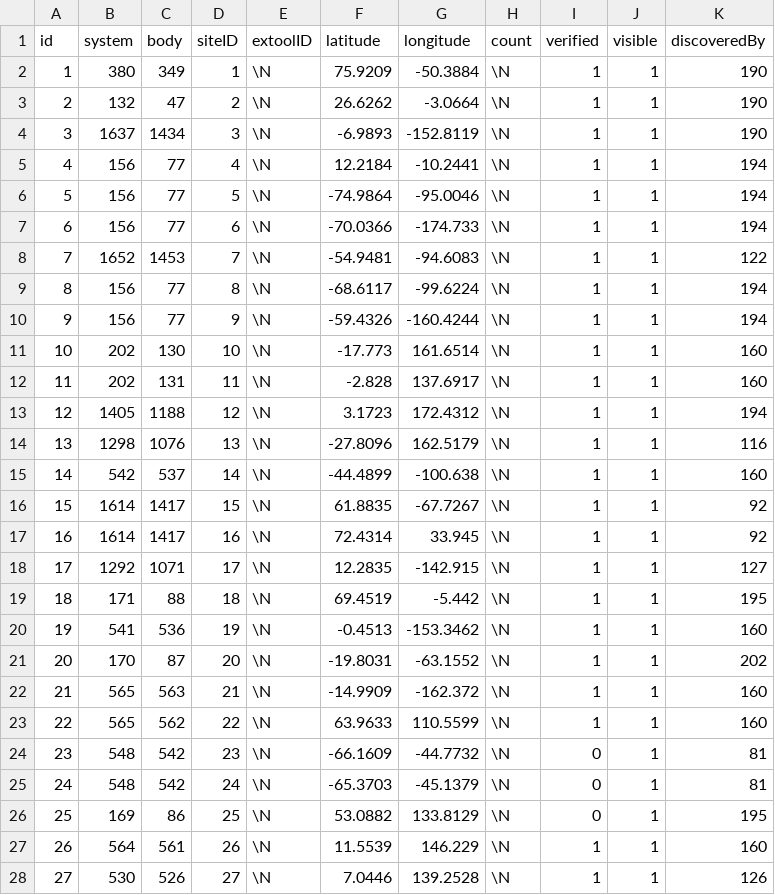
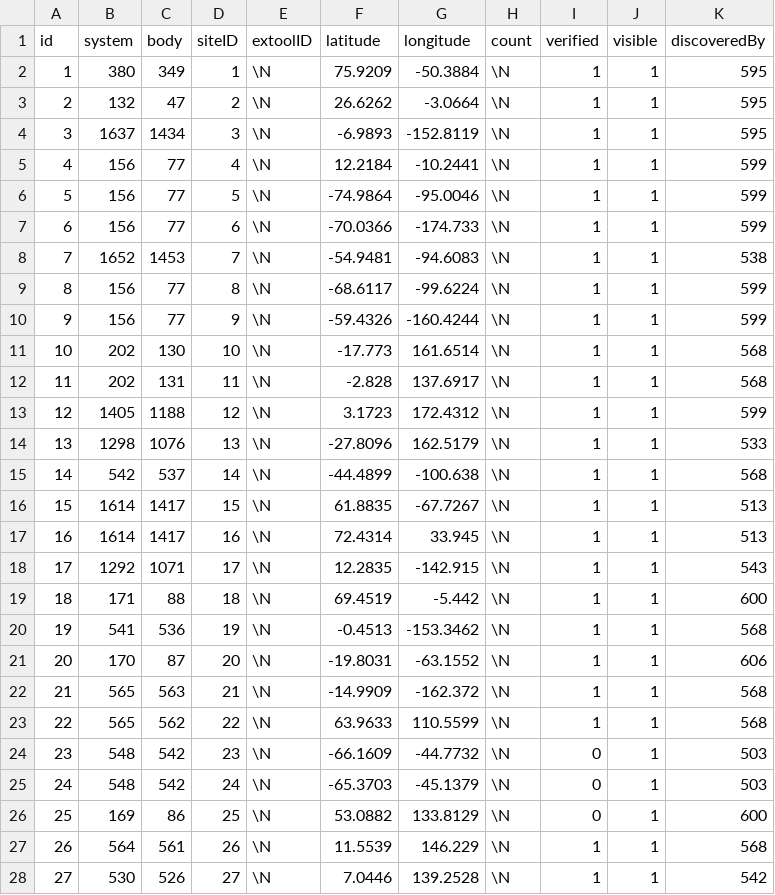
Before and after one commit to canonn-science/CAPIv2-Strapi, a CSV file: seed_files/CSV/exampleData/lssites.csv, drawn as a sheet; only a part is shown; the diff covers the shown part only.

```diff
--- a/seed_files/CSV/exampleData/lssites.csv
+++ b/seed_files/CSV/exampleData/lssites.csv
@@ -1,28 +1,28 @@
 id,system,body,siteID,extoolID,latitude,longitude,count,verified,visible,discoveredBy
-1,380,349,1,\N,75.9209,-50.3884,\N,1,1,190
-2,132,47,2,\N,26.6262,-3.0664,\N,1,1,190
-3,1637,1434,3,\N,-6.9893,-152.8119,\N,1,1,190
-4,156,77,4,\N,12.2184,-10.2441,\N,1,1,194
-5,156,77,5,\N,-74.9864,-95.0046,\N,1,1,194
-6,156,77,6,\N,-70.0366,-174.733,\N,1,1,194
-7,1652,1453,7,\N,-54.9481,-94.6083,\N,1,1,122
-8,156,77,8,\N,-68.6117,-99.6224,\N,1,1,194
-9,156,77,9,\N,-59.4326,-160.4244,\N,1,1,194
-10,202,130,10,\N,-17.773,161.6514,\N,1,1,160
-11,202,131,11,\N,-2.828,137.6917,\N,1,1,160
-12,1405,1188,12,\N,3.1723,172.4312,\N,1,1,194
-13,1298,1076,13,\N,-27.8096,162.5179,\N,1,1,116
-14,542,537,14,\N,-44.4899,-100.638,\N,1,1,160
-15,1614,1417,15,\N,61.8835,-67.7267,\N,1,1,92
-16,1614,1417,16,\N,72.4314,33.945,\N,1,1,92
-17,1292,1071,17,\N,12.2835,-142.915,\N,1,1,127
-18,171,88,18,\N,69.4519,-5.442,\N,1,1,195
-19,541,536,19,\N,-0.4513,-153.3462,\N,1,1,160
-20,170,87,20,\N,-19.8031,-63.1552,\N,1,1,202
-21,565,563,21,\N,-14.9909,-162.372,\N,1,1,160
-22,565,562,22,\N,63.9633,110.5599,\N,1,1,160
-23,548,542,23,\N,-66.1609,-44.7732,\N,0,1,81
-24,548,542,24,\N,-65.3703,-45.1379,\N,0,1,81
-25,169,86,25,\N,53.0882,133.8129,\N,0,1,195
-26,564,561,26,\N,11.5539,146.229,\N,1,1,160
-27,530,526,27,\N,7.0446,139.2528,\N,1,1,126
+1,380,349,1,\N,75.9209,-50.3884,\N,1,1,595
+2,132,47,2,\N,26.6262,-3.0664,\N,1,1,595
+3,1637,1434,3,\N,-6.9893,-152.8119,\N,1,1,595
+4,156,77,4,\N,12.2184,-10.2441,\N,1,1,599
+5,156,77,5,\N,-74.9864,-95.0046,\N,1,1,599
+6,156,77,6,\N,-70.0366,-174.733,\N,1,1,599
+7,1652,1453,7,\N,-54.9481,-94.6083,\N,1,1,538
+8,156,77,8,\N,-68.6117,-99.6224,\N,1,1,599
+9,156,77,9,\N,-59.4326,-160.4244,\N,1,1,599
+10,202,130,10,\N,-17.773,161.6514,\N,1,1,568
+11,202,131,11,\N,-2.828,137.6917,\N,1,1,568
+12,1405,1188,12,\N,3.1723,172.4312,\N,1,1,599
+13,1298,1076,13,\N,-27.8096,162.5179,\N,1,1,533
+14,542,537,14,\N,-44.4899,-100.638,\N,1,1,568
+15,1614,1417,15,\N,61.8835,-67.7267,\N,1,1,513
+16,1614,1417,16,\N,72.4314,33.945,\N,1,1,513
+17,1292,1071,17,\N,12.2835,-142.915,\N,1,1,543
+18,171,88,18,\N,69.4519,-5.442,\N,1,1,600
+19,541,536,19,\N,-0.4513,-153.3462,\N,1,1,568
+20,170,87,20,\N,-19.8031,-63.1552,\N,1,1,606
+21,565,563,21,\N,-14.9909,-162.372,\N,1,1,568
+22,565,562,22,\N,63.9633,110.5599,\N,1,1,568
+23,548,542,23,\N,-66.1609,-44.7732,\N,0,1,503
+24,548,542,24,\N,-65.3703,-45.1379,\N,0,1,503
+25,169,86,25,\N,53.0882,133.8129,\N,0,1,600
+26,564,561,26,\N,11.5539,146.229,\N,1,1,568
+27,530,526,27,\N,7.0446,139.2528,\N,1,1,542
```
Also changed, not shown: 81 edited cells elsewhere in this file, seed_files/CSV/exampleData/fmsites.csv, 3 other files.
